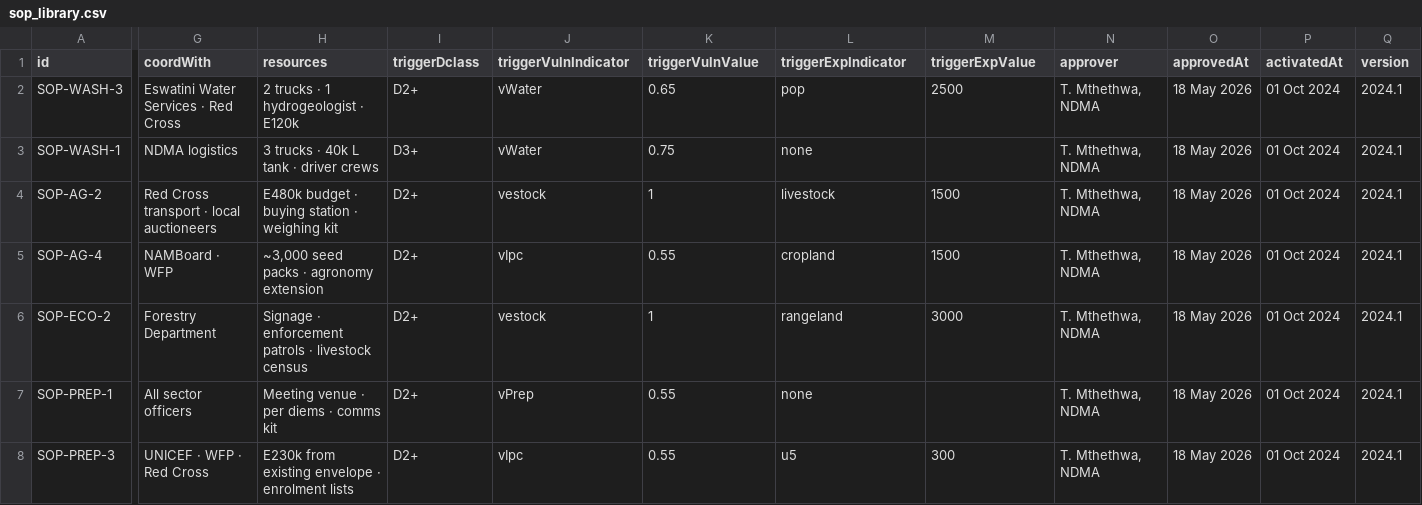
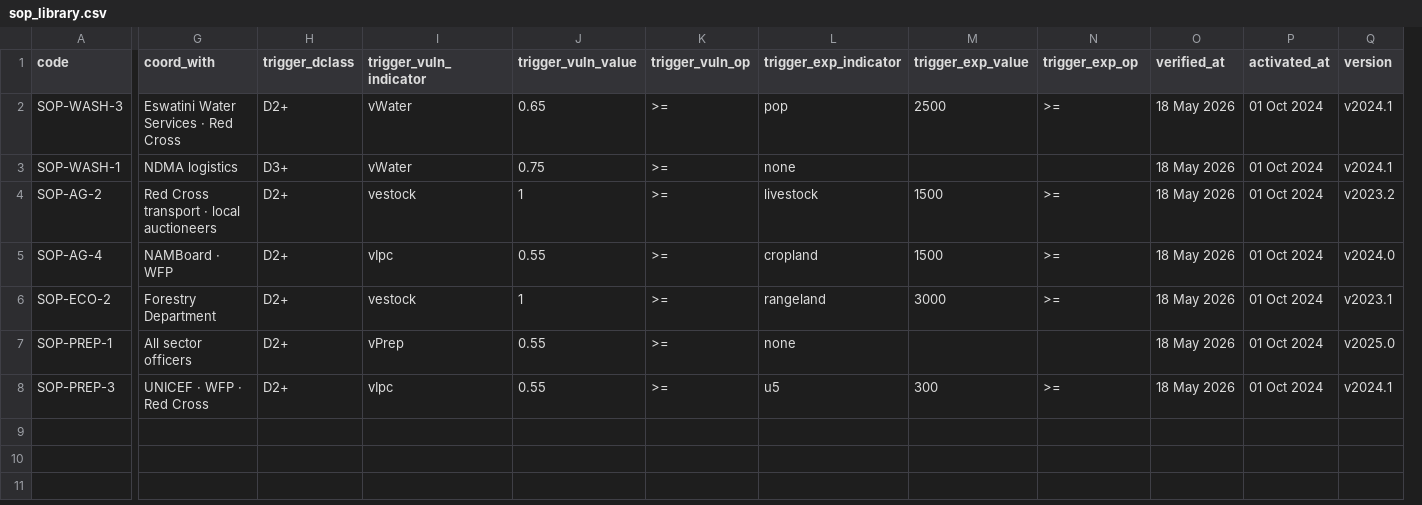
Before and after one commit to akvo/eswatini-droughtmap-hub, a CSV file: eswatini-v2/data/prototype/sop_library.csv, drawn as a sheet; only a part is shown, gaps mark what is left out; removed rows and columns are numbered as before the commit, all else as after; the diff covers the shown part only; the diff names each change by its address in the sheet, - before the commit and + after, or states it on an @@ line.

```diff
--- a/eswatini-v2/data/prototype/sop_library.csv
+++ b/eswatini-v2/data/prototype/sop_library.csv
-column H (resources), rows 2-8: 2 trucks · 1 hydrogeologist · E120k | 3 trucks · 40k L tank · driver crews | E480k budget · buying station · weighing kit | ~3,000 seed packs · agronomy extension | Signage · enforcement patrols · livestock census | Meeting venue · per diems · comms kit | E230k from existing envelope · enrolment lists
+column K (trigger_vuln_op), rows 2-8: all >=
-A1: id
+A1: code
-G1: coordWith
+G1: coord_with
-H1: triggerDclass
+H1: trigger_dclass
-I1: triggerVulnIndicator
+I1: trigger_vuln_indicator
-J1: triggerVulnValue
+J1: trigger_vuln_value
-L1: triggerExpIndicator
+L1: trigger_exp_indicator
-M1: triggerExpValue
+M1: trigger_exp_value
-N1: approver
+N1: trigger_exp_op
-O1: approvedAt
+O1: verified_at
-P1: activatedAt
+P1: activated_at
-N2 (trigger_exp_op): T. Mthethwa, NDMA
+N2 (trigger_exp_op): >=
-Q2:Q3 (version): 2024.1
+Q2:Q3 (version): v2024.1
-N3 (trigger_exp_op): T. Mthethwa, NDMA
+N3 (trigger_exp_op): (empty)
-N4:N6 (trigger_exp_op): T. Mthethwa, NDMA
+N4:N6 (trigger_exp_op): >=
-Q4 (version): 2024.1
+Q4 (version): v2023.2
-Q5 (version): 2024.1
+Q5 (version): v2024.0
-Q6 (version): 2024.1
+Q6 (version): v2023.1
-N7 (trigger_exp_op): T. Mthethwa, NDMA
+N7 (trigger_exp_op): (empty)
-Q7 (version): 2024.1
+Q7 (version): v2025.0
-N8 (trigger_exp_op): T. Mthethwa, NDMA
+N8 (trigger_exp_op): >=
-Q8 (version): 2024.1
+Q8 (version): v2024.1
```
Also changed, not shown: 1 edited cell elsewhere in this file, 5 other files.
